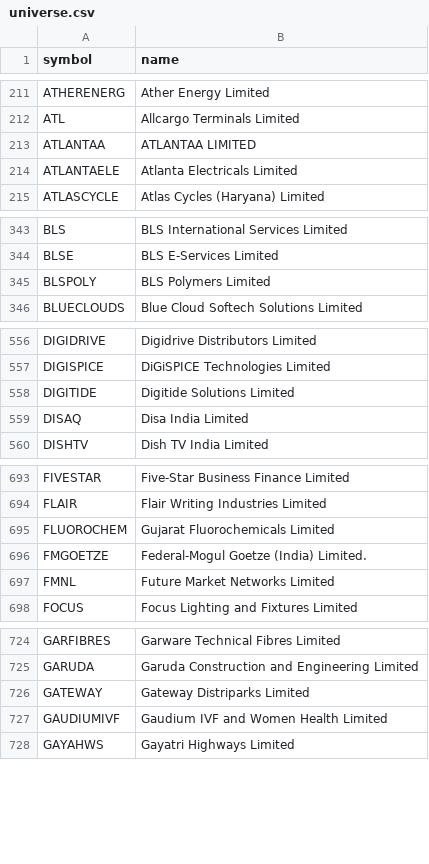
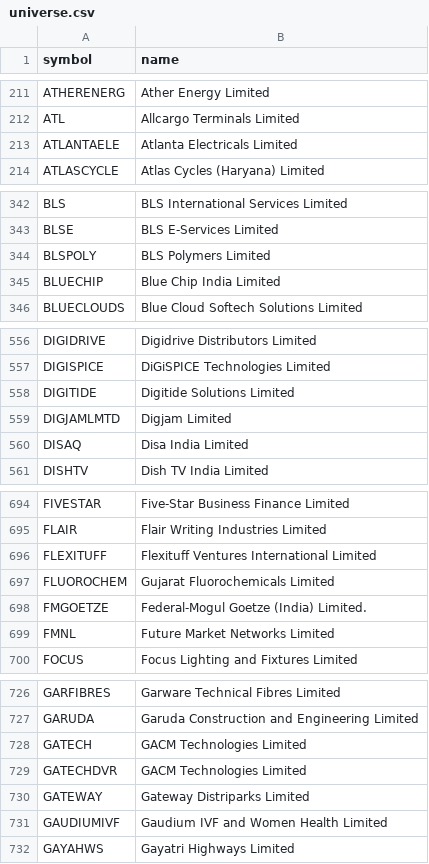
Before and after one commit to shisharay2468-sys/MOMENTUM-PF, a CSV file: universe.csv, drawn as a sheet; only a part is shown, gaps mark what is left out; the diff covers the shown part only.

```diff
--- a/universe.csv
+++ b/universe.csv
@@ -212,3 +212,2 @@ ATHERENERG,Ather Energy Limited
 ATL,Allcargo Terminals Limited
-ATLANTAA,ATLANTAA LIMITED
 ATLANTAELE,Atlanta Electricals Limited
@@ -345,2 +344,3 @@ BLSE,BLS E-Services Limited
 BLSPOLY,BLS Polymers Limited
+BLUECHIP,Blue Chip India Limited
 BLUECLOUDS,Blue Cloud Softech Solutions Limited
@@ -558,2 +558,3 @@ DIGISPICE,DiGiSPICE Technologies Limited
 DIGITIDE,Digitide Solutions Limited
+DIGJAMLMTD,Digjam Limited
 DISAQ,Disa India Limited
@@ -694,2 +695,3 @@ FIVESTAR,Five-Star Business Finance Limited
 FLAIR,Flair Writing Industries Limited
+FLEXITUFF,Flexituff Ventures International Limited
 FLUOROCHEM,Gujarat Fluorochemicals Limited
@@ -725,2 +727,4 @@ GARFIBRES,Garware Technical Fibres Limited
 GARUDA,Garuda Construction and Engineering Limited
+GATECH,GACM Technologies Limited
+GATECHDVR,GACM Technologies Limited
 GATEWAY,Gateway Distriparks Limited
```
Also changed, not shown: 6 added rows and 4 removed rows elsewhere in this file, 3 other files.
